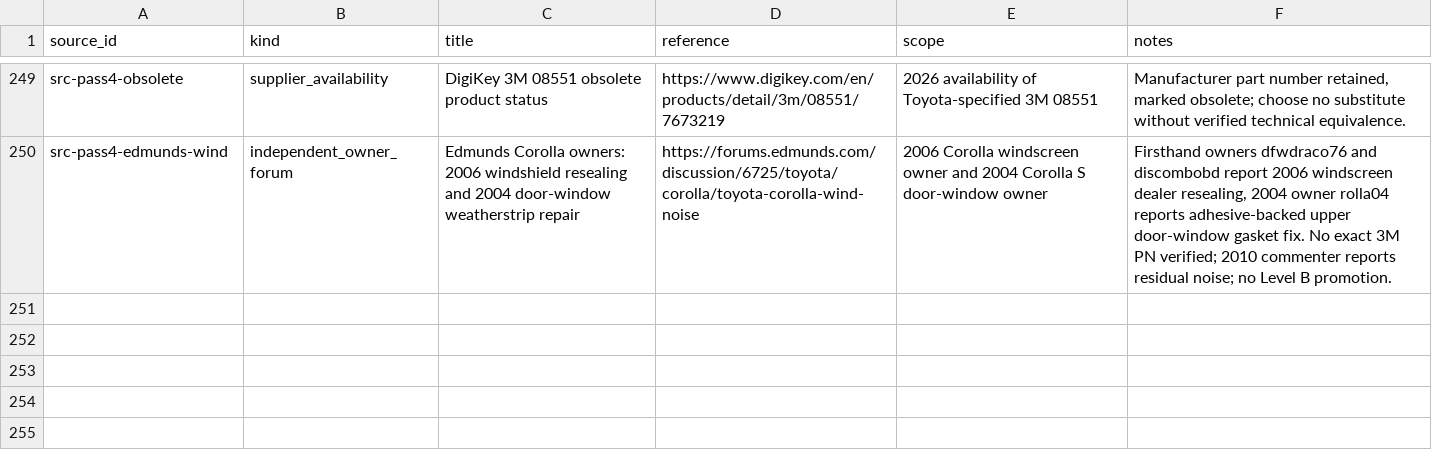
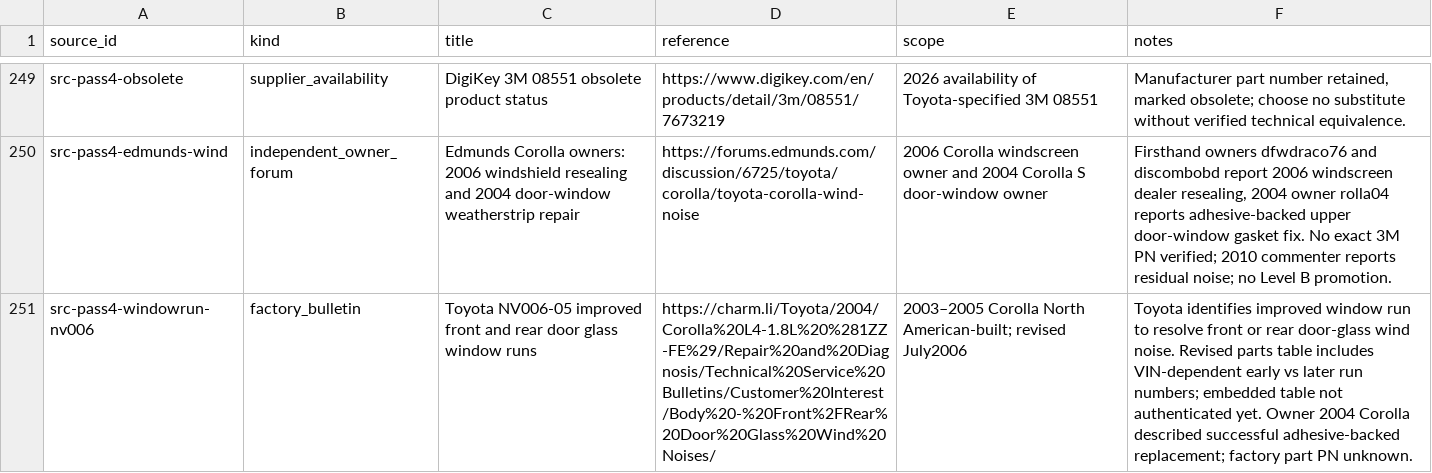
Before and after one commit to 79cbd8hmgj-wq/Felicity, a CSV file: database/sources.csv, drawn as a sheet; only a part is shown, gaps mark what is left out; the diff names each change by its address in the sheet, - before the commit and + after, or states it on an @@ line.

Commit message:
research: register Toyota NV006-05 door-glass window-run redesign with owner evidence

```diff
--- a/database/sources.csv
+++ b/database/sources.csv
+row 251: src-pass4-windowrun-nv006 | factory_bulletin | Toyota NV006-05 improved front and rear door glass window runs | https://charm.li/Toyota/2004/Corolla%20L4-1.8L%20%281ZZ-FE%29/Repair%20and%20Diagnosis/Technical%20Service%20Bulletins/Customer%20Interest/Body%20-%20Front%2FRear%20Door%20Glass%20Wind%20Noises/ | 2003–2005 Corolla North American-built; revised July2006 | Toyota identifies improved window run to resolve front or rear door-glass wind noise. Revised parts table includes VIN-dependent early vs later run numbers; embedded table not authenticated yet. Owner 2004 Corolla described successful adhesive-backed replacement; factory part PN unknown.
```
